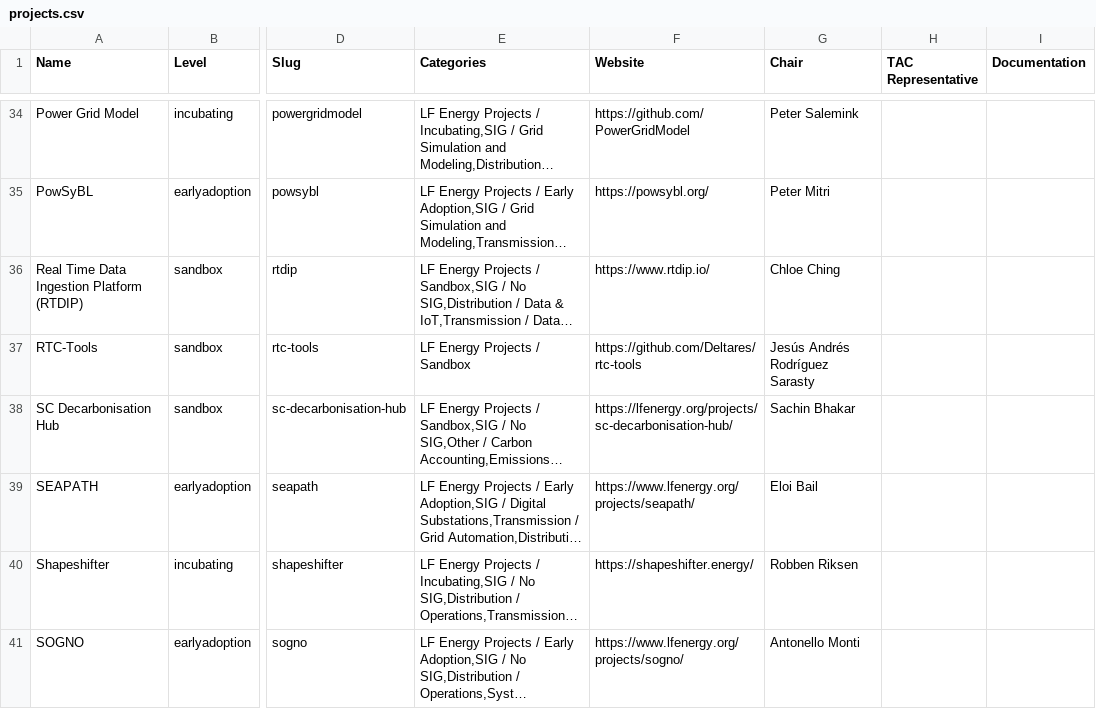
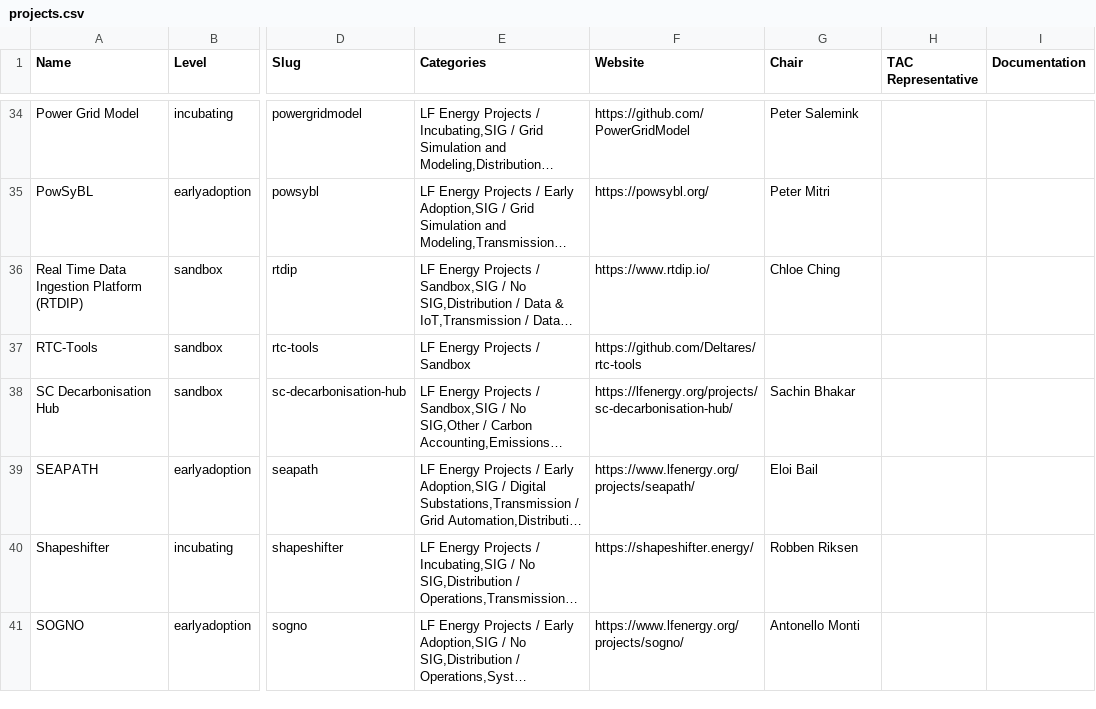
Before and after one commit to lf-energy/tac, a CSV file: _data/projects.csv, drawn as a sheet; only a part is shown, gaps mark what is left out; long unchanged cells end in …; the diff names each change by its address in the sheet, - before the commit and + after, or states it on an @@ line.

Commit message:
Update Data Sources from LFX 2025-12-03 (#697)

```diff
--- a/_data/projects.csv
+++ b/_data/projects.csv
-G37 (Chair): Jesús Andrés Rodríguez Sarasty
+G37 (Chair): (empty)
```
Also changed, not shown: _data/meeting-agenda-items.csv.
